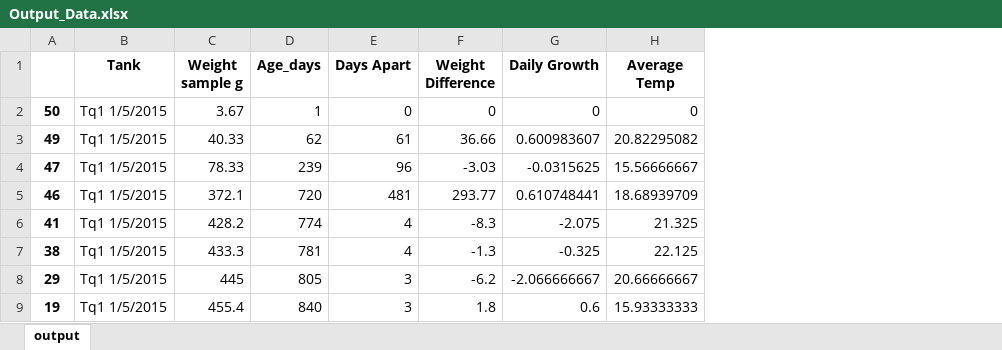
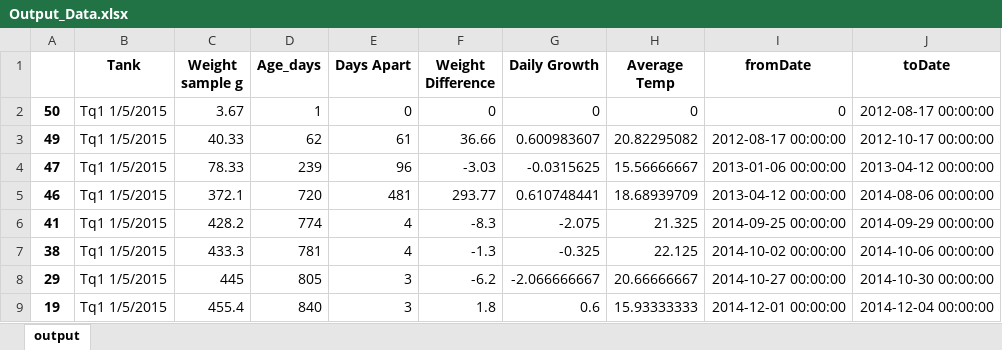
Before and after one commit to kostas-simi/GrowthData, an Excel workbook: Output_Data.xlsx, sheet output, drawn as a sheet; only a part is shown; values as stored, in another font and other column widths than the file's, no borders; the diff names each change by its address in the sheet, - before the commit and + after, or states it on an @@ line.

```diff
--- a/Output_Data.xlsx (sheet output)
+++ b/Output_Data.xlsx (sheet output)
+column I (fromDate), rows 2-9: 0 | 2012-08-17 00:00:00 | 2013-01-06 00:00:00 | 2013-04-12 00:00:00 | 2014-09-25 00:00:00 | 2014-10-02 00:00:00 | 2014-10-27 00:00:00 | 2014-12-01 00:00:00
+column J (toDate), rows 2-9: 2012-08-17 00:00:00 | 2012-10-17 00:00:00 | 2013-04-12 00:00:00 | 2014-08-06 00:00:00 | 2014-09-29 00:00:00 | 2014-10-06 00:00:00 | 2014-10-30 00:00:00 | 2014-12-04 00:00:00
```
Also changed, not shown: 2 other files.
